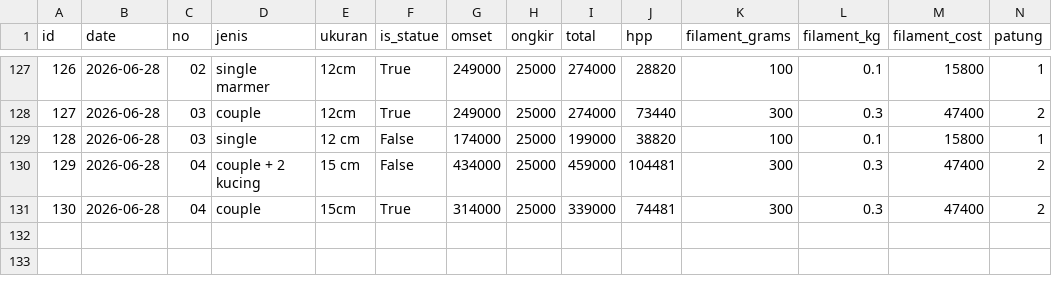
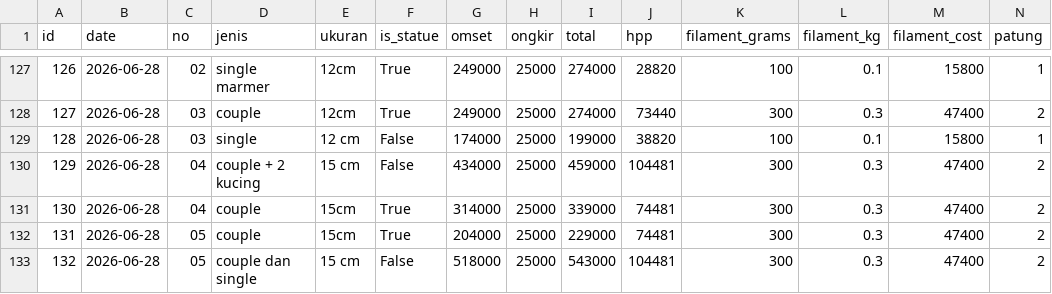
Before and after one commit to kedebuk/tinybestie-profit-dashboard, a CSV file: orders.csv, drawn as a sheet; only a part is shown, gaps mark what is left out; rows hold the shown columns only; the diff names each change by its address in the sheet, - before the commit and + after, or states it on an @@ line.

```diff
--- a/orders.csv
+++ b/orders.csv
+row 132: 131 | 2026-06-28 | 05 | couple | 15cm | True | 204000 | 25000 | 229000 | 74481 | 300 | 0.3 | 47400 | 2
+row 133: 132 | 2026-06-28 | 05 | couple dan single | 15 cm | False | 518000 | 25000 | 543000 | 104481 | 300 | 0.3 | 47400 | 2
```
Also changed, not shown: summary.csv, 3 other files.
